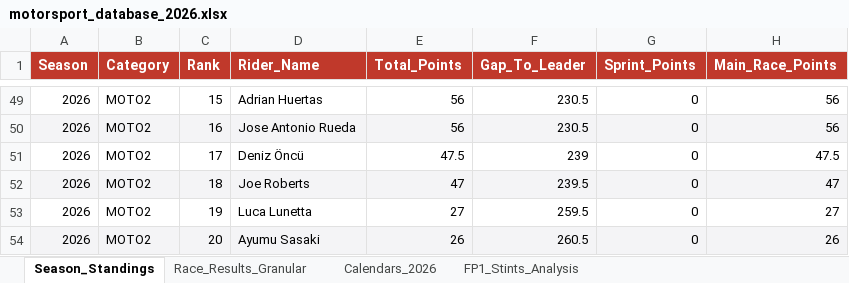
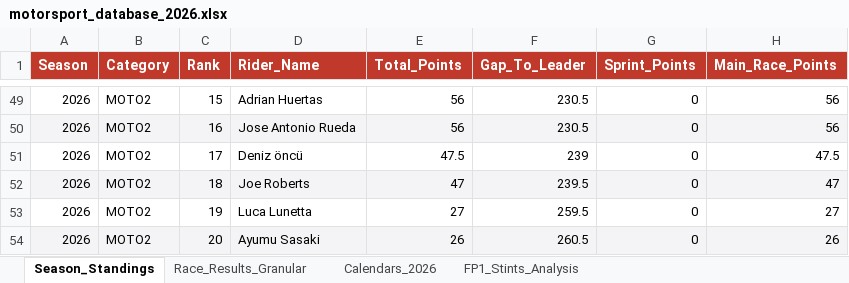
Before and after one commit to ziog2/overrevving, an Excel workbook: exports/motorsport_database_2026.xlsx, sheet Season_Standings, drawn as a sheet; only a part is shown, gaps mark what is left out; values as stored, in another font and other column widths than the file's, no borders; the diff names each change by its address in the sheet, - before the commit and + after, or states it on an @@ line.

```diff
--- a/exports/motorsport_database_2026.xlsx (sheet Season_Standings)
+++ b/exports/motorsport_database_2026.xlsx (sheet Season_Standings)
-D51 (Rider_Name): Deniz Öncü
+D51 (Rider_Name): Deniz öncü
```
Also changed, not shown: sheet Race_Results_Granular, 10 other files.
